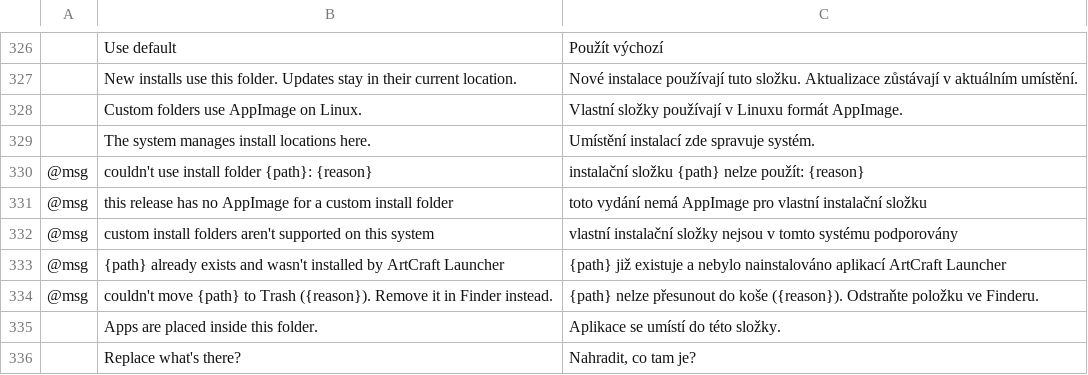
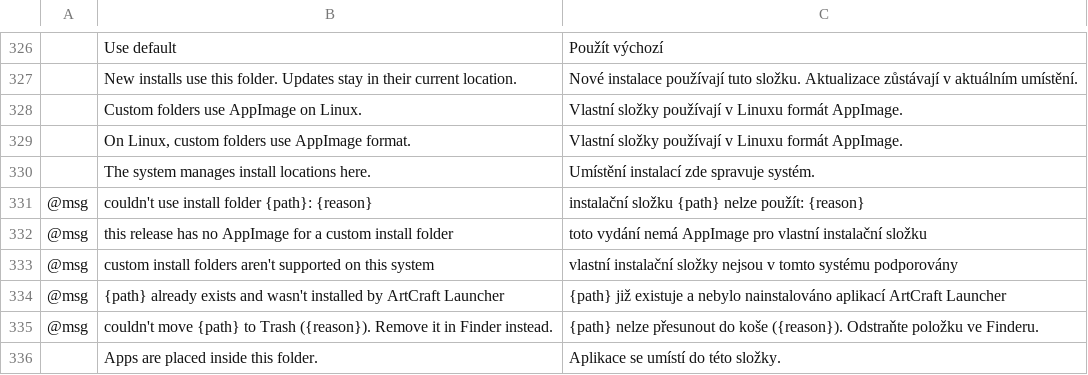
Before and after one commit to 6630507a/craft-launcher, a TSV file: crates/ui-egui/src/i18n/cs.tsv, drawn as a sheet; only a part is shown, gaps mark what is left out; the shorter side is filled out with more unchanged rows; the diff names each change by its address in the sheet, - before the commit and + after, or states it on an @@ line.

```diff
--- a/crates/ui-egui/src/i18n/cs.tsv
+++ b/crates/ui-egui/src/i18n/cs.tsv
+row 329:  | On Linux, custom folders use AppImage format. | Vlastní složky používají v Linuxu formát AppImage.
```
Also changed, not shown: crates/ui-egui/src/i18n/de.tsv, crates/ui-egui/src/i18n/fr.tsv, 7 other files.
